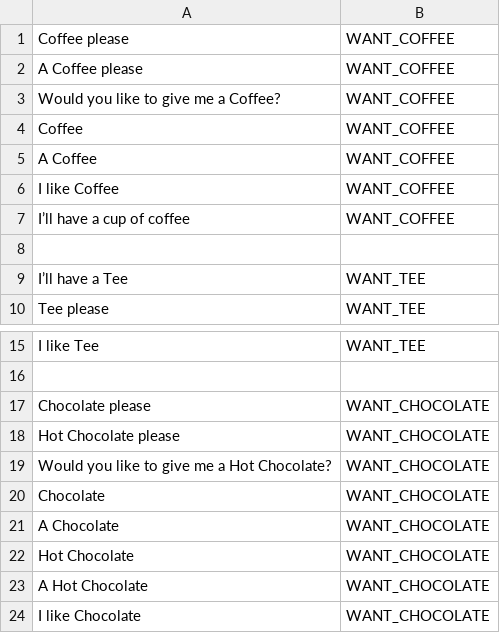
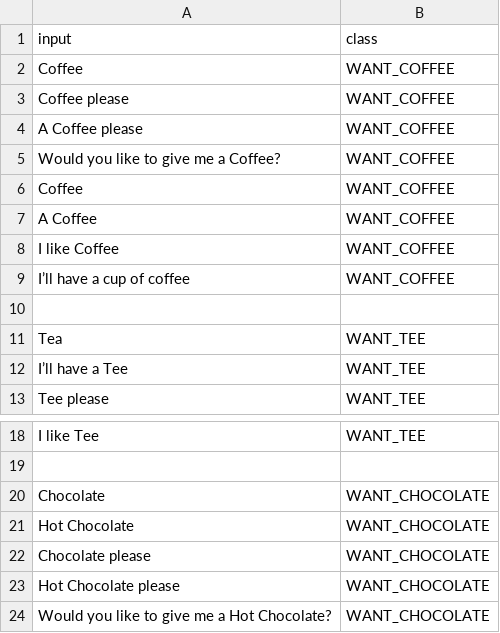
Before and after one commit to TillJohanndeiter/state-chatbot, a CSV file: input_to_class.csv, drawn as a sheet; only a part is shown, gaps mark what is left out; the shorter side is filled out with more unchanged rows; the diff names each change by its address in the sheet, - before the commit and + after, or states it on an @@ line.

Commit message:
CSV reader replace standard file reader for support quotation marks in csv files
* Add more samples to output_to_class.csv
* Add more samples to input_to_class.csv

```diff
--- a/input_to_class.csv
+++ b/input_to_class.csv
+row 1: input | class
+row 2: Coffee | WANT_COFFEE
+row 11: Tea | WANT_TEE
+row 20: Chocolate | WANT_CHOCOLATE
+row 21: Hot Chocolate | WANT_CHOCOLATE
```
Also changed, not shown: output_to_class.csv, 2 other files.
